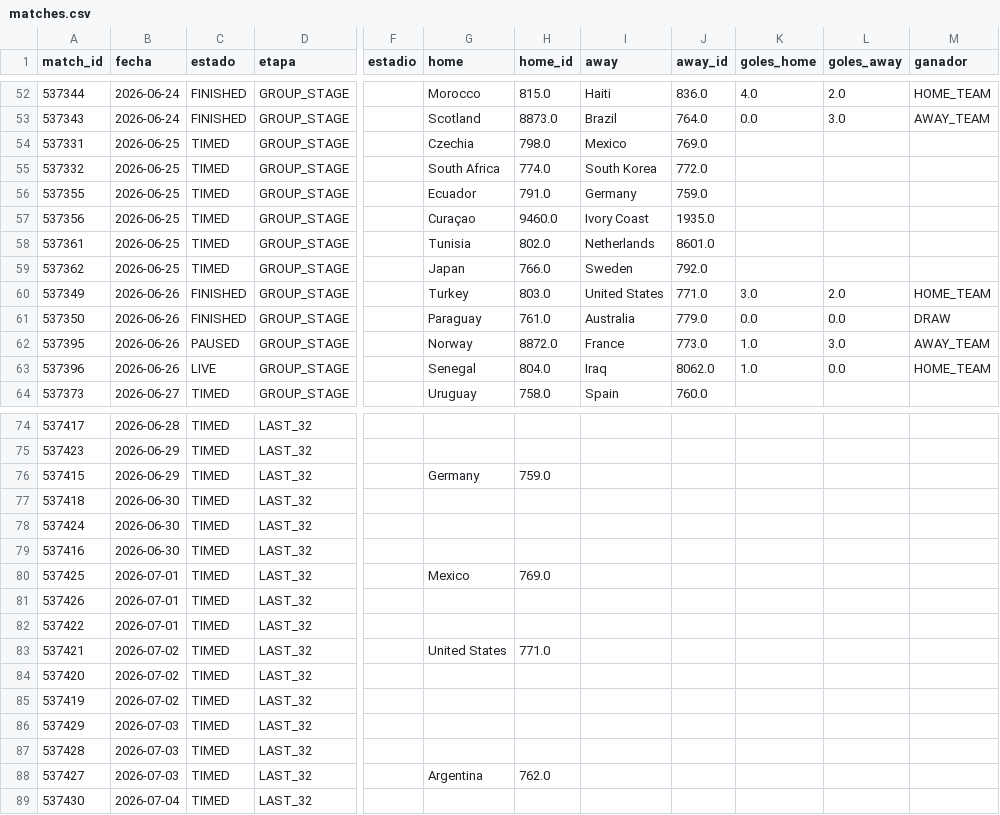
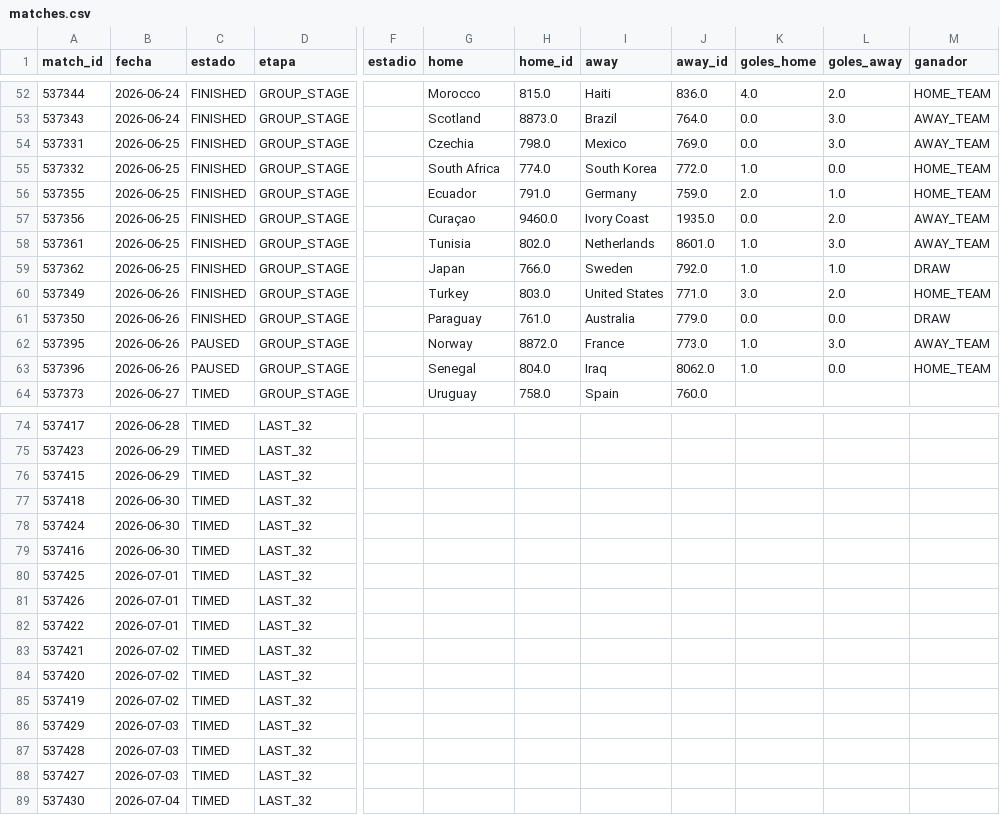
Before and after one commit to dbouzada/mundial-2026-data, a CSV file: data/processed/matches.csv, drawn as a sheet; only a part is shown, gaps mark what is left out; the diff names each change by its address in the sheet, - before the commit and + after, or states it on an @@ line.

```diff
--- a/data/processed/matches.csv
+++ b/data/processed/matches.csv
-C54:C59 (estado): TIMED
+C54:C59 (estado): FINISHED
-K54 (goles_home): (empty)
+K54 (goles_home): 0.0
-L54 (goles_away): (empty)
+L54 (goles_away): 3.0
-M54 (ganador): (empty)
+M54 (ganador): AWAY_TEAM
-K55 (goles_home): (empty)
+K55 (goles_home): 1.0
-L55 (goles_away): (empty)
+L55 (goles_away): 0.0
-M55:M56 (ganador): (empty)
+M55:M56 (ganador): HOME_TEAM
-K56 (goles_home): (empty)
+K56 (goles_home): 2.0
-L56 (goles_away): (empty)
+L56 (goles_away): 1.0
-K57 (goles_home): (empty)
+K57 (goles_home): 0.0
-L57 (goles_away): (empty)
+L57 (goles_away): 2.0
-M57:M58 (ganador): (empty)
+M57:M58 (ganador): AWAY_TEAM
-K58:K59 (goles_home): (empty)
+K58:K59 (goles_home): 1.0
-L58 (goles_away): (empty)
+L58 (goles_away): 3.0
-L59 (goles_away): (empty)
+L59 (goles_away): 1.0
-M59 (ganador): (empty)
+M59 (ganador): DRAW
-C63 (estado): LIVE
+C63 (estado): PAUSED
-G76 (home): Germany
+G76 (home): (empty)
-H76 (home_id): 759.0
+H76 (home_id): (empty)
-G80 (home): Mexico
+G80 (home): (empty)
-H80 (home_id): 769.0
+H80 (home_id): (empty)
-G83 (home): United States
+G83 (home): (empty)
-H83 (home_id): 771.0
+H83 (home_id): (empty)
-G88 (home): Argentina
+G88 (home): (empty)
-H88 (home_id): 762.0
+H88 (home_id): (empty)
```
Also changed, not shown: 3 other files.
